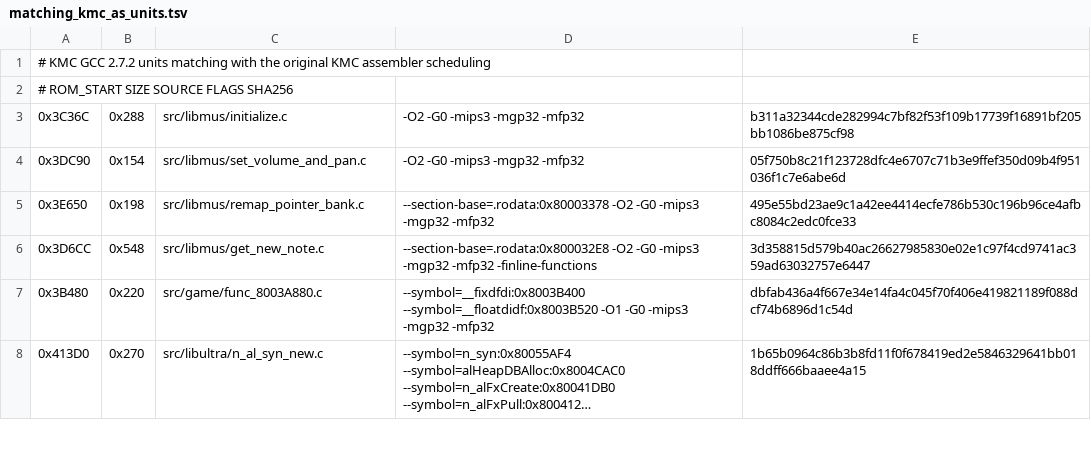
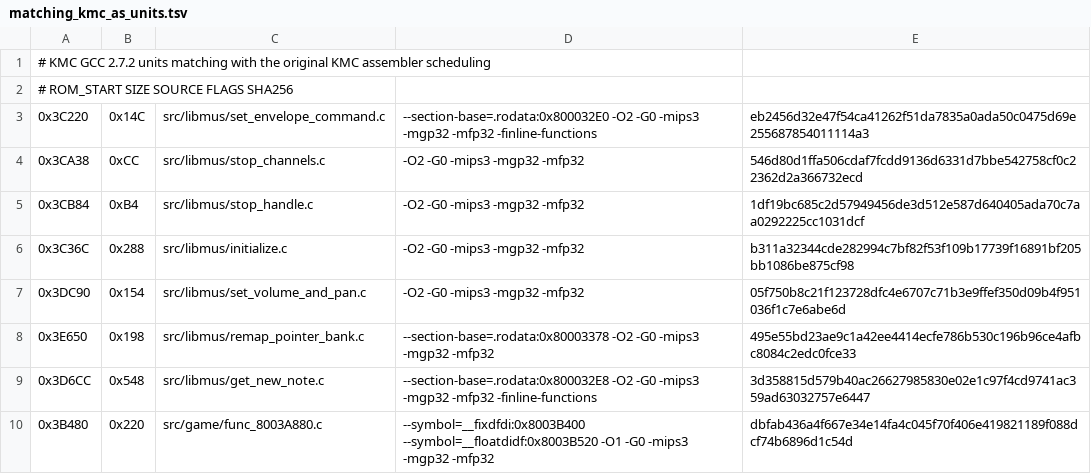
Before and after one commit to TheGh0stShip/Rugrats-Scavenger-Hunt, a TSV file: config/us/matching_kmc_as_units.tsv, drawn as a sheet; only a part is shown; the shorter side is filled out with more unchanged rows; long unchanged cells end in ….

Commit message:
Match libmus envelope and stop controls

```diff
--- a/config/us/matching_kmc_as_units.tsv
+++ b/config/us/matching_kmc_as_units.tsv
@@ -2,2 +2,5 @@
 # ROM_START SIZE SOURCE FLAGS SHA256
+0x3C220	0x14C	src/libmus/set_envelope_command.c	--section-base=.rodata:0x800032E0 -O2 -G0 -mips3 -mgp32 -mfp32 -finline-functions	eb2456d32e47f54ca41262f51da7835a0ada50c0475d69e255687854011114a3
+0x3CA38	0xCC	src/libmus/stop_channels.c	-O2 -G0 -mips3 -mgp32 -mfp32	546d80d1ffa506cdaf7fcdd9136d6331d7bbe542758cf0c22362d2a366732ecd
+0x3CB84	0xB4	src/libmus/stop_handle.c	-O2 -G0 -mips3 -mgp32 -mfp32	1df19bc685c2d57949456de3d512e587d640405ada70c7aa0292225cc1031dcf
 0x3C36C	0x288	src/libmus/initialize.c	-O2 -G0 -mips3 -mgp32 -mfp32	b311a32344cde282994c7bf82f53f109b17739f16891bf205bb1086be875cf98
```
Also changed, not shown: 7 other files.
